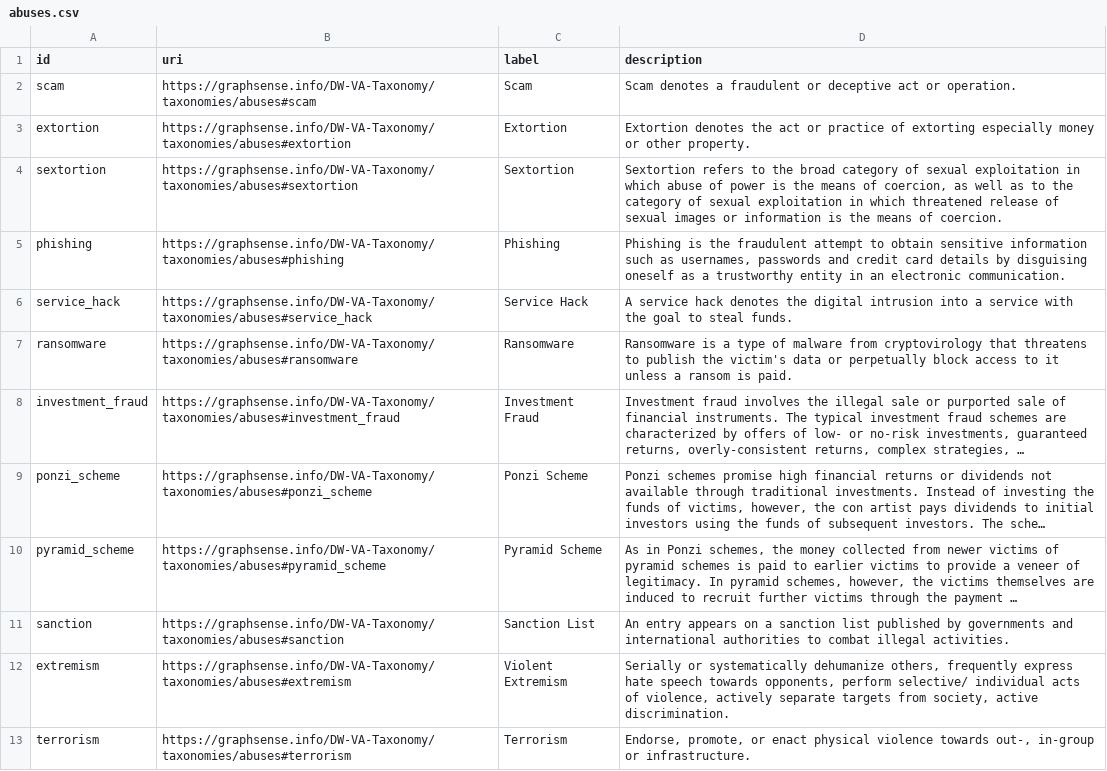
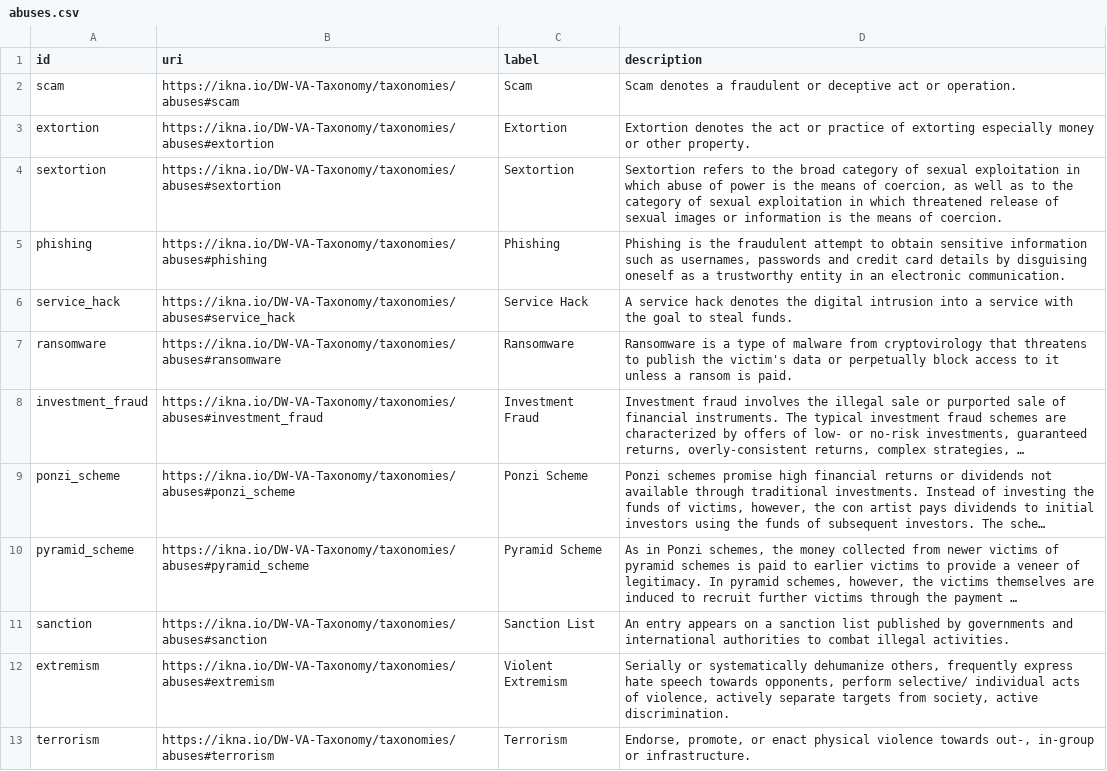
Before and after one commit to graphsense/DW-VA-Taxonomy, a CSV file: assets/data/abuses.csv, drawn as a sheet; long unchanged cells end in …; the diff names each change by its address in the sheet, - before the commit and + after, or states it on an @@ line.

```diff
--- a/assets/data/abuses.csv
+++ b/assets/data/abuses.csv
-B2 (uri): https://graphsense.info/DW-VA-Taxonomy/taxonomies/abuses#scam
+B2 (uri): https://ikna.io/DW-VA-Taxonomy/taxonomies/abuses#scam
-B3 (uri): https://graphsense.info/DW-VA-Taxonomy/taxonomies/abuses#extortion
+B3 (uri): https://ikna.io/DW-VA-Taxonomy/taxonomies/abuses#extortion
-B4 (uri): https://graphsense.info/DW-VA-Taxonomy/taxonomies/abuses#sextortion
+B4 (uri): https://ikna.io/DW-VA-Taxonomy/taxonomies/abuses#sextortion
-B5 (uri): https://graphsense.info/DW-VA-Taxonomy/taxonomies/abuses#phishing
+B5 (uri): https://ikna.io/DW-VA-Taxonomy/taxonomies/abuses#phishing
-B6 (uri): https://graphsense.info/DW-VA-Taxonomy/taxonomies/abuses#service_hack
+B6 (uri): https://ikna.io/DW-VA-Taxonomy/taxonomies/abuses#service_hack
-B7 (uri): https://graphsense.info/DW-VA-Taxonomy/taxonomies/abuses#ransomware
+B7 (uri): https://ikna.io/DW-VA-Taxonomy/taxonomies/abuses#ransomware
-B8 (uri): https://graphsense.info/DW-VA-Taxonomy/taxonomies/abuses#investment_fraud
+B8 (uri): https://ikna.io/DW-VA-Taxonomy/taxonomies/abuses#investment_fraud
-B9 (uri): https://graphsense.info/DW-VA-Taxonomy/taxonomies/abuses#ponzi_scheme
+B9 (uri): https://ikna.io/DW-VA-Taxonomy/taxonomies/abuses#ponzi_scheme
-B10 (uri): https://graphsense.info/DW-VA-Taxonomy/taxonomies/abuses#pyramid_scheme
+B10 (uri): https://ikna.io/DW-VA-Taxonomy/taxonomies/abuses#pyramid_scheme
-B11 (uri): https://graphsense.info/DW-VA-Taxonomy/taxonomies/abuses#sanction
+B11 (uri): https://ikna.io/DW-VA-Taxonomy/taxonomies/abuses#sanction
-B12 (uri): https://graphsense.info/DW-VA-Taxonomy/taxonomies/abuses#extremism
+B12 (uri): https://ikna.io/DW-VA-Taxonomy/taxonomies/abuses#extremism
-B13 (uri): https://graphsense.info/DW-VA-Taxonomy/taxonomies/abuses#terrorism
+B13 (uri): https://ikna.io/DW-VA-Taxonomy/taxonomies/abuses#terrorism
```
Also changed, not shown: assets/data/entities.csv.
